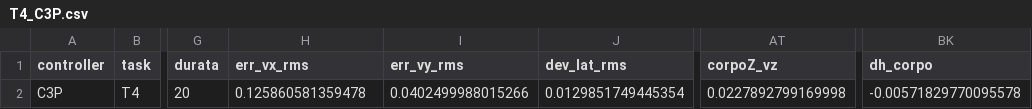
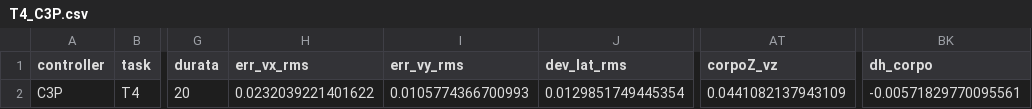
Before and after one commit to eroscribello/FSR, a CSV file: results/T4_C3P.csv, drawn as a sheet; only a part is shown, gaps mark what is left out; the diff names each change by its address in the sheet, - before the commit and + after, or states it on an @@ line.

```diff
--- a/results/T4_C3P.csv
+++ b/results/T4_C3P.csv
-H2 (err_vx_rms): 0.125860581359478
+H2 (err_vx_rms): 0.0232039221401622
-I2 (err_vy_rms): 0.0402499988015266
+I2 (err_vy_rms): 0.0105774366700993
-AT2 (corpoZ_vz): 0.0227892799169998
+AT2 (corpoZ_vz): 0.0441082137943109
-BK2 (dh_corpo): -0.00571829770095578
+BK2 (dh_corpo): -0.00571829770095561
```
Also changed, not shown: results/T4D_C2P.csv, results/T4_C2.csv, 54 other files.
